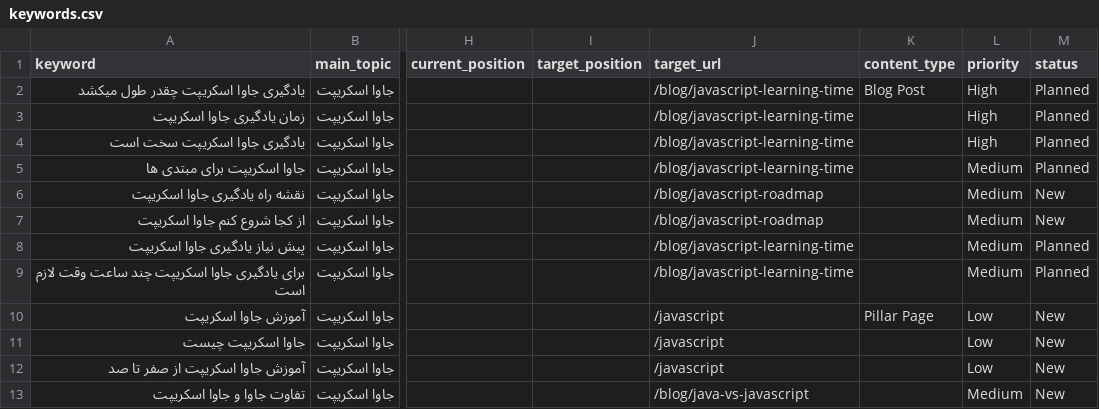
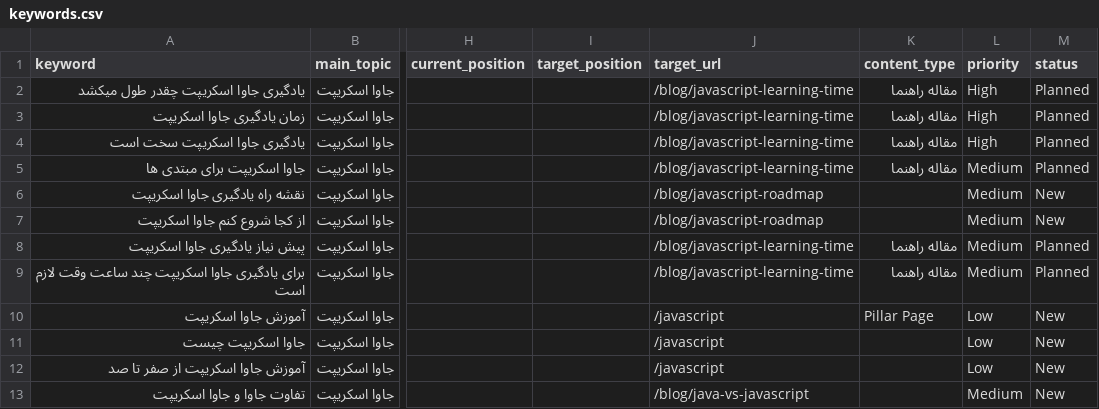
Before and after one commit to hoseinrza/SEO-Agent, a CSV file: projects/js-academy/keywords.csv, drawn as a sheet; only a part is shown, gaps mark what is left out; the diff names each change by its address in the sheet, - before the commit and + after, or states it on an @@ line.

```diff
--- a/projects/js-academy/keywords.csv
+++ b/projects/js-academy/keywords.csv
-K2 (content_type): Blog Post
+K2 (content_type): مقاله راهنما
-K3:K5 (content_type): (empty)
+K3:K5 (content_type): مقاله راهنما
-K8:K9 (content_type): (empty)
+K8:K9 (content_type): مقاله راهنما
```
Also changed, not shown: 1 other file.
